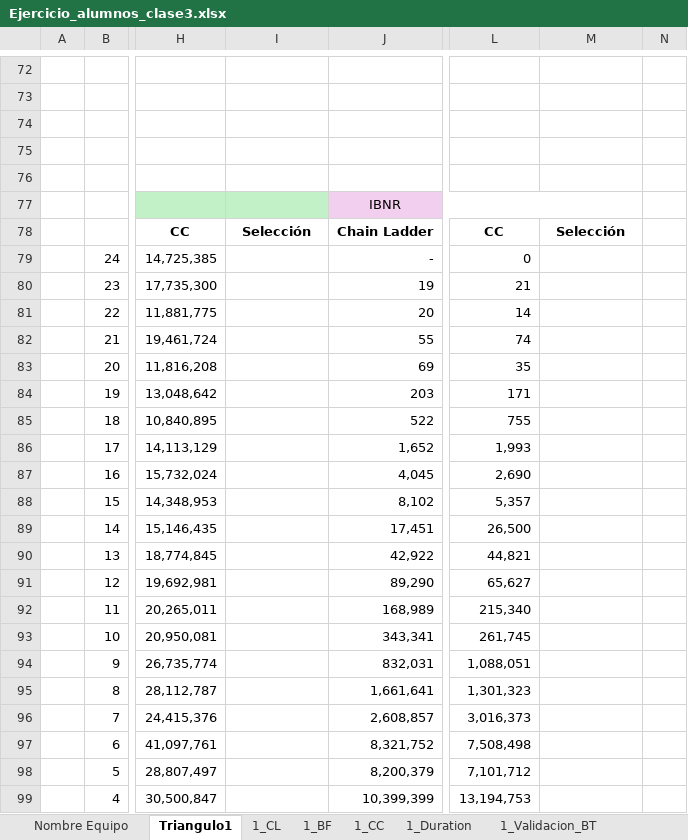
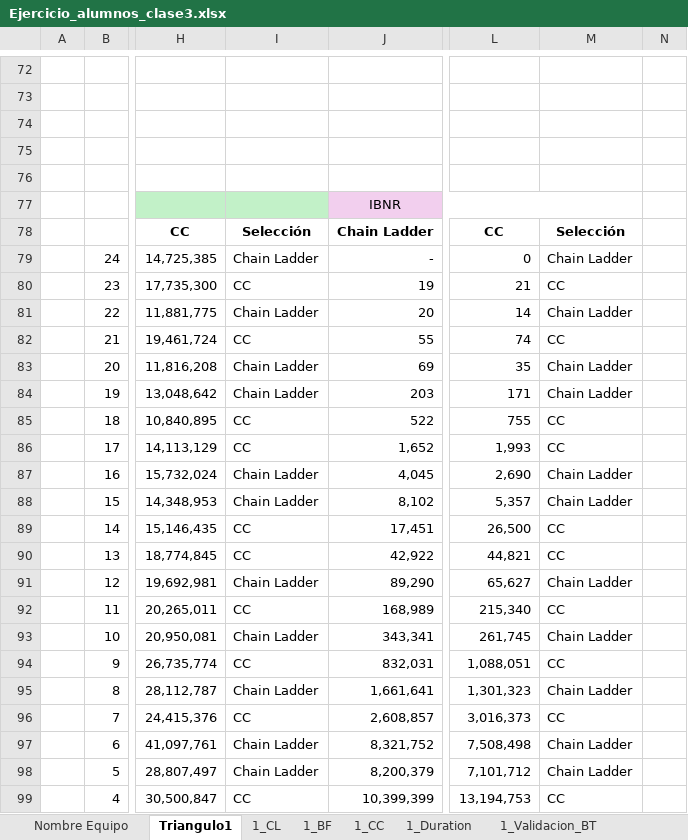
Before and after one commit to helio-yo/ml-insurance-team-lab, an Excel workbook: M4/m4t3_sesion3/Ejercicio_alumnos_clase3.xlsx, sheet Triangulo1, drawn as a sheet; only a part is shown, gaps mark what is left out; values as stored, in another font and other column widths than the file's, no borders; conditional formats not drawn; the diff covers the shown part only; the diff names each change by its address in the sheet, - before the commit and + after, or states it on an @@ line.

```diff
--- a/M4/m4t3_sesion3/Ejercicio_alumnos_clase3.xlsx (sheet Triangulo1)
+++ b/M4/m4t3_sesion3/Ejercicio_alumnos_clase3.xlsx (sheet Triangulo1)
-I79: (empty)
+I79: Chain Ladder
-M79: (empty)
+M79: Chain Ladder
-I80: (empty)
+I80: CC
-M80: (empty)
+M80: CC
-I81: (empty)
+I81: Chain Ladder
-M81: (empty)
+M81: Chain Ladder
-I82: (empty)
+I82: CC
-M82: (empty)
+M82: CC
-I83:I84: (empty)
+I83:I84: Chain Ladder
-M83:M84: (empty)
+M83:M84: Chain Ladder
-I85:I86: (empty)
+I85:I86: CC
-M85:M86: (empty)
+M85:M86: CC
-I87:I88: (empty)
+I87:I88: Chain Ladder
-M87:M88: (empty)
+M87:M88: Chain Ladder
-I89:I90: (empty)
+I89:I90: CC
-M89:M90: (empty)
+M89:M90: CC
-I91: (empty)
+I91: Chain Ladder
-M91: (empty)
+M91: Chain Ladder
-I92: (empty)
+I92: CC
-M92: (empty)
+M92: CC
-I93: (empty)
+I93: Chain Ladder
-M93: (empty)
+M93: Chain Ladder
-I94: (empty)
+I94: CC
-M94: (empty)
+M94: CC
-I95: (empty)
+I95: Chain Ladder
-M95: (empty)
+M95: Chain Ladder
-I96: (empty)
+I96: CC
-M96: (empty)
+M96: CC
-I97:I98: (empty)
+I97:I98: Chain Ladder
-M97:M98: (empty)
+M97:M98: Chain Ladder
-I99: (empty)
+I99: CC
-M99: (empty)
+M99: CC
```
Also changed, not shown: 10 edited cells elsewhere in this sheet, sheet Triangulo2, sheet Nombre Equipo, 2 other files.
